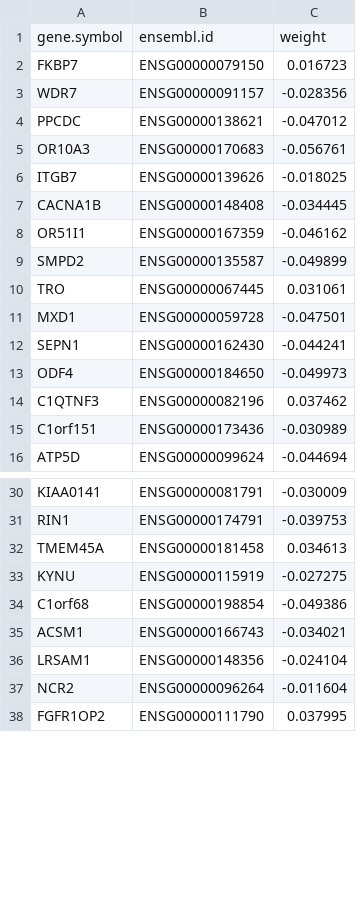
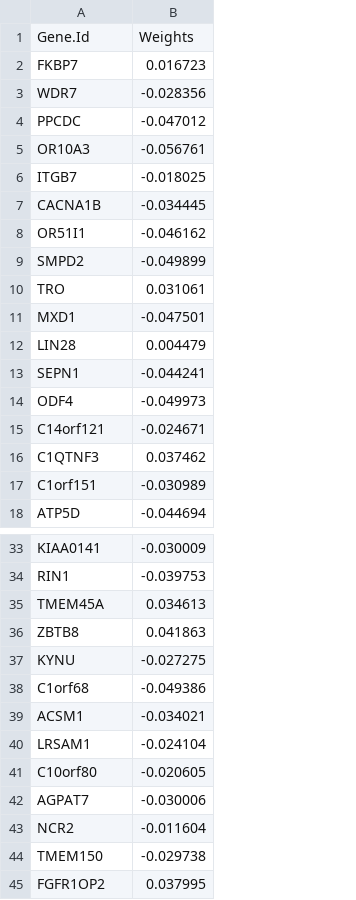
Before and after one commit to bhklab/genefu, a CSV file: inst/extdata/crijns2009_sig.csv, drawn as a sheet; only a part is shown, gaps mark what is left out; removed rows and columns are numbered as before the commit, all else as after; the diff covers the shown part only; the diff names each change by its address in the sheet, - before the commit and + after, or states it on an @@ line.

```diff
--- a/inst/extdata/crijns2009_sig.csv
+++ b/inst/extdata/crijns2009_sig.csv
-column B, rows 2-16: ENSG00000079150 | ENSG00000091157 | ENSG00000138621 | ENSG00000170683 | ENSG00000139626 | ENSG00000148408 | ENSG00000167359 | ENSG00000135587 | ENSG00000067445 | ENSG00000059728 | ENSG00000162430 | ENSG00000184650 | ENSG00000082196 | ENSG00000173436 | ENSG00000099624; rows 30-38: ENSG00000081791 | ENSG00000174791 | ENSG00000181458 | ENSG00000115919 | ENSG00000198854 | ENSG00000166743 | ENSG00000148356 | ENSG00000096264 | ENSG00000111790
-row 1: gene.symbol | ensembl.id | weight
+row 1: Gene.Id | Weights
+row 12: LIN28 | 0.004479
+row 15: C14orf121 | -0.024671
+row 36: ZBTB8 | 0.041863
+row 41: C10orf80 | -0.020605
+row 42: AGPAT7 | -0.030006
+row 44: TMEM150 | -0.029738
```
Also changed, not shown: 3 added rows elsewhere in this file, inst/extdata/yoshihara2010_sig.csv, 11 other files.
